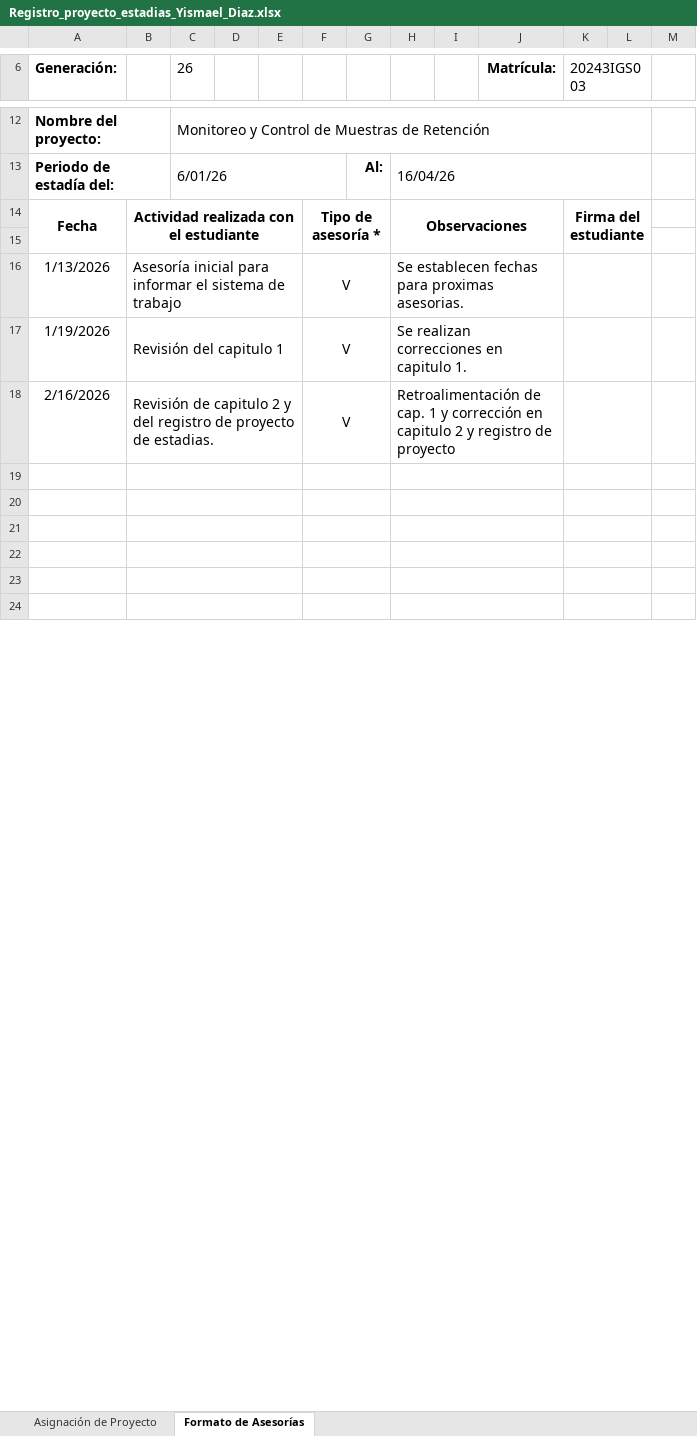
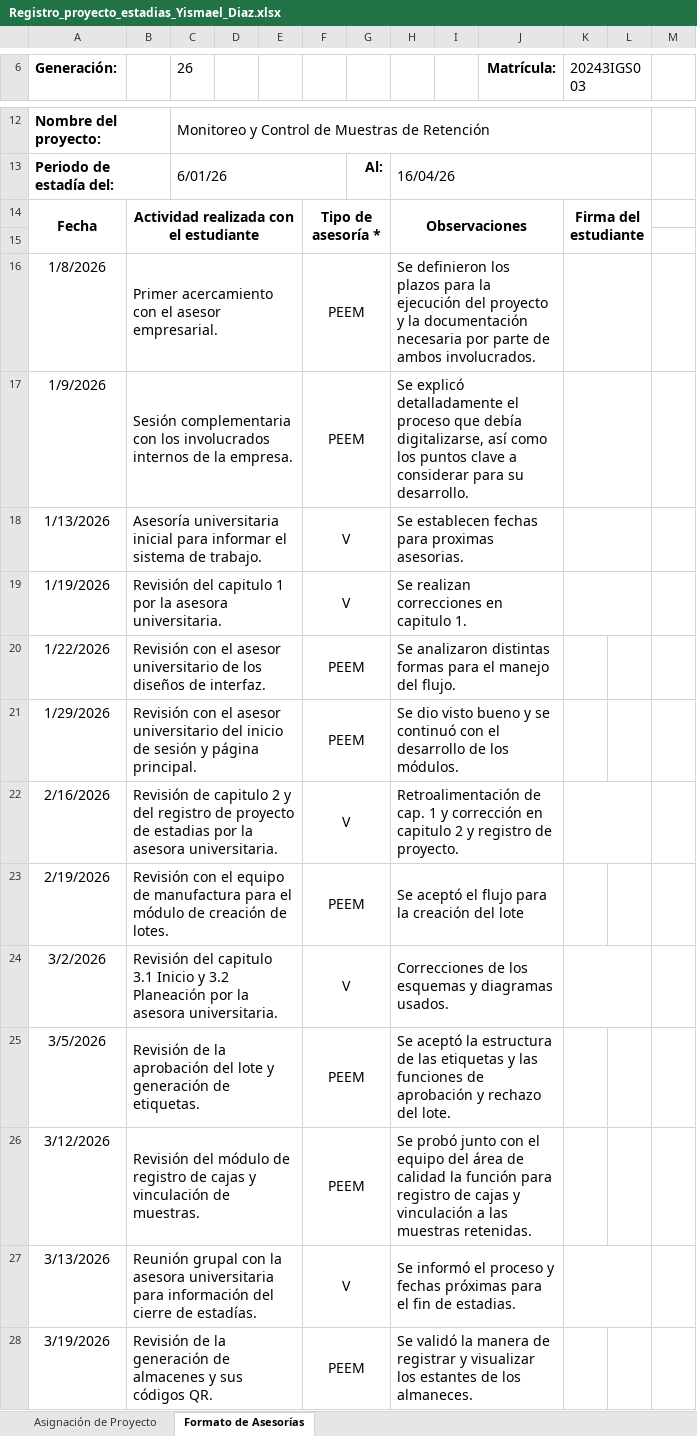
Before and after one commit to YismaelDiazH/Estadias, an Excel workbook: Registro_proyecto_estadias_Yismael_Diaz.xlsx, sheet Formato de Asesorías, drawn as a sheet; only a part is shown, gaps mark what is left out; values as stored, in another font and other column widths than the file's, no borders; charts and pictures not drawn; removed rows and columns are numbered as before the commit, all else as after; the diff covers the shown part only; the diff names each change by its address in the sheet, - before the commit and + after, or states it on an @@ line.

Commit message:
Carta de liberación y registro de proyecto

```diff
--- a/Registro_proyecto_estadias_Yismael_Diaz.xlsx (sheet Formato de Asesorías)
+++ b/Registro_proyecto_estadias_Yismael_Diaz.xlsx (sheet Formato de Asesorías)
+row 16: 1/8/2026 | Primer acercamiento con el asesor empresarial. |  |  |  | PEEM |  | Se definieron los plazos para la ejecución del proyecto y la documentación necesaria por parte de ambos involucrados.
+row 17: 1/9/2026 | Sesión complementaria con los involucrados internos de la empresa. |  |  |  | PEEM |  | Se explicó detalladamente el proceso que debía digitalizarse, así como los puntos clave a considerar para su desarrollo.
-B18: Asesoría inicial para informar el sistema de trabajo
+B18: Asesoría universitaria inicial para informar el sistema de trabajo.
-B19: Revisión del capitulo 1
+B19: Revisión del capitulo 1 por la asesora universitaria.
+row 20: 1/22/2026 | Revisión con el asesor universitario de los diseños de interfaz. |  |  |  | PEEM |  | Se analizaron distintas formas para el manejo del flujo.
+row 21: 1/29/2026 | Revisión con el asesor universitario del inicio de sesión y página principal. |  |  |  | PEEM |  | Se dio visto bueno y se continuó con el desarrollo de los módulos.
-B22: …proyecto de estadias.
+B22: …proyecto de estadias por la asesora universitaria.
-H22: …registro de proyecto
+H22: …registro de proyecto.
-row 23: (empty)
+row 23: 2/19/2026 | Revisión con el equipo de manufactura para el módulo de creación de lotes. |  |  |  | PEEM |  | Se aceptó el flujo para la creación del lote
-K19:L19 merged
-row 24: (empty)
+row 24: 3/2/2026 | Revisión del capitulo 3.1 Inicio y 3.2 Planeación por la asesora universitaria. |  |  |  | V |  | Correcciones de los esquemas y diagramas usados.
-row 25: (empty)
+row 25: 3/5/2026 | Revisión de la aprobación del lote y generación de etiquetas. |  |  |  | PEEM |  | Se aceptó la estructura de las etiquetas y las funciones de aprobación y rechazo del lote.
-K21:L21 merged
-row 26: (empty)
+row 26: 3/12/2026 | Revisión del módulo de registro de cajas y vinculación de muestras. |  |  |  | PEEM |  | Se probó junto con el equipo del área de calidad la función para registro de cajas y vinculación a las muestras retenidas.
-K22:L22 merged
-row 27: (empty)
+row 27: 3/13/2026 | Reunión grupal con la asesora universitaria para información del cierre de estadías. |  |  |  | V |  | Se informó el proceso y fechas próximas para el fin de estadias.
-row 28: (empty)
+row 28: 3/19/2026 | Revisión de la generación de almacenes y sus códigos QR. |  |  |  | PEEM |  | Se validó la manera de registrar y visualizar los estantes de los almaneces.
-K24:L24 merged
```
Also changed, not shown: 6 added rows and 5 edited cells elsewhere in this sheet, charts or pictures, 3 other files.
